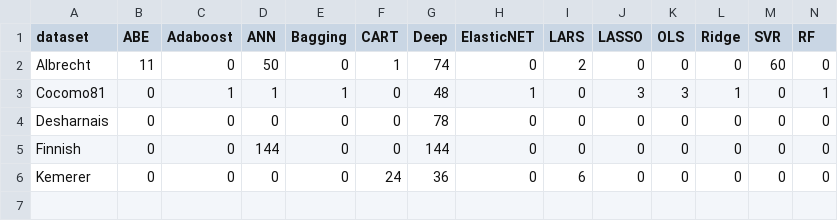
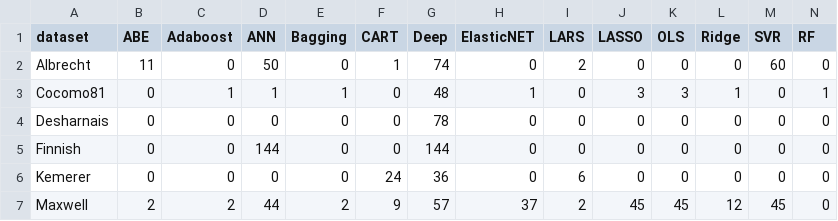
Before and after one commit to albertofernandezs/machine-learning, a CSV file: actualizacion/Results.csv, drawn as a sheet; only a part is shown; rows hold the shown columns only; the diff names each change by its address in the sheet, - before the commit and + after, or states it on an @@ line.

Commit message:
Results maxwell

```diff
--- a/actualizacion/Results.csv
+++ b/actualizacion/Results.csv
+row 7: Maxwell | 2 | 2 | 44 | 2 | 9 | 57 | 37 | 2 | 45 | 45 | 12 | 45 | 0
```
